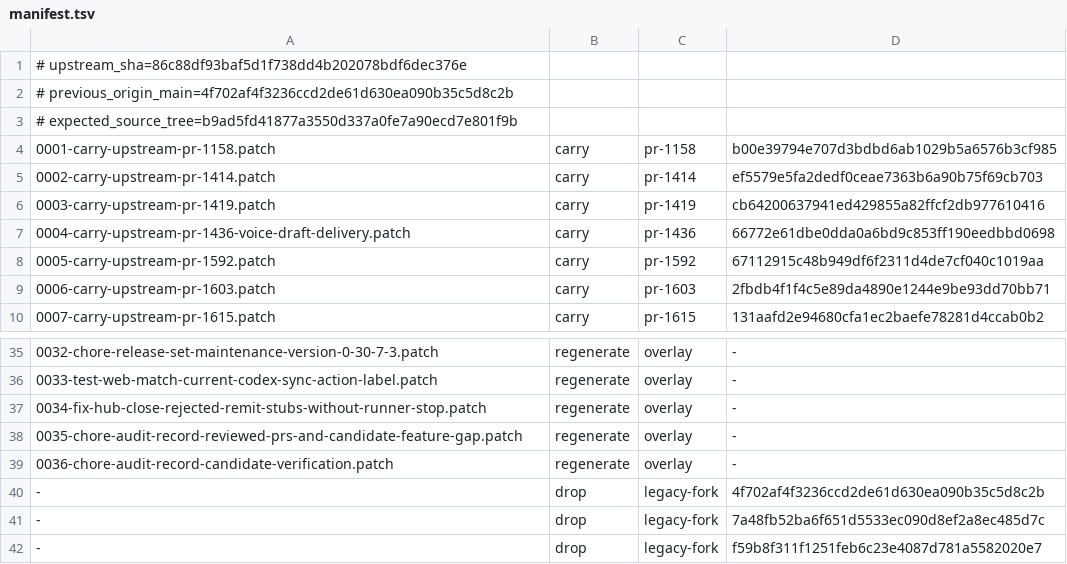
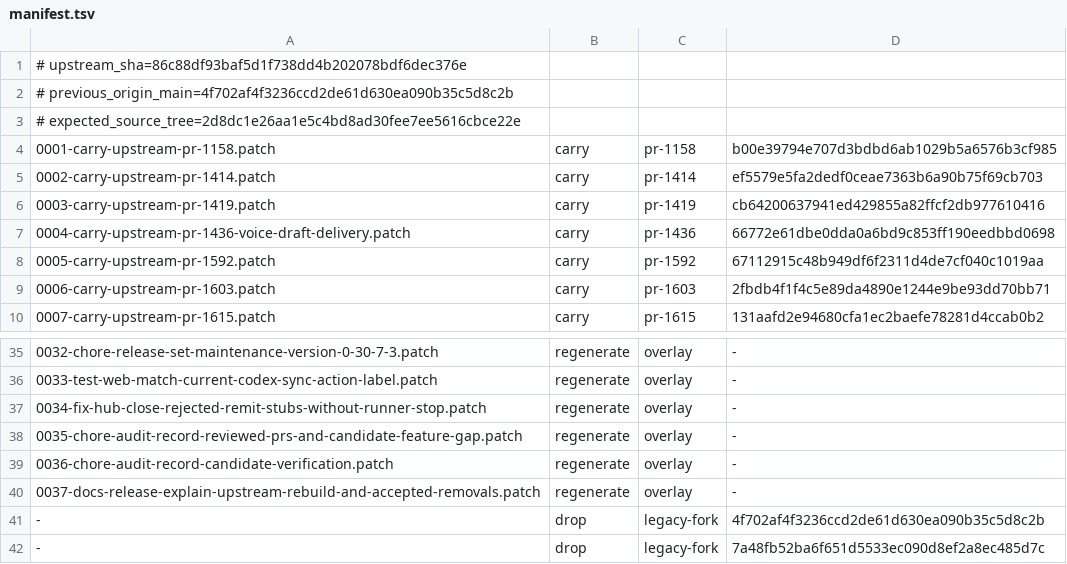
Before and after one commit to swear01/hapi, a TSV file: tools/maintenance/releases/v0.30.7.3/manifest.tsv, drawn as a sheet; only a part is shown, gaps mark what is left out; the shorter side is filled out with more unchanged rows.

Commit message:
chore(release): replay notes in audited patch queue

```diff
--- a/tools/maintenance/releases/v0.30.7.3/manifest.tsv
+++ b/tools/maintenance/releases/v0.30.7.3/manifest.tsv
@@ -2,3 +2,3 @@
 # previous_origin_main=4f702af4f3236ccd2de61d630ea090b35c5d8c2b
-# expected_source_tree=b9ad5fd41877a3550d337a0fe7a90ecd7e801f9b
+# expected_source_tree=2d8dc1e26aa1e5c4bd8ad30fee7ee5616cbce22e
 0001-carry-upstream-pr-1158.patch	carry	pr-1158	b00e39794e707d3bdbd6ab1029b5a6576b3cf985
@@ -39,2 +39,3 @@
 0036-chore-audit-record-candidate-verification.patch	regenerate	overlay	-
+0037-docs-release-explain-upstream-rebuild-and-accepted-removals.patch	regenerate	overlay	-
 -	drop	legacy-fork	4f702af4f3236ccd2de61d630ea090b35c5d8c2b
```
Also changed, not shown: 2 other files.
